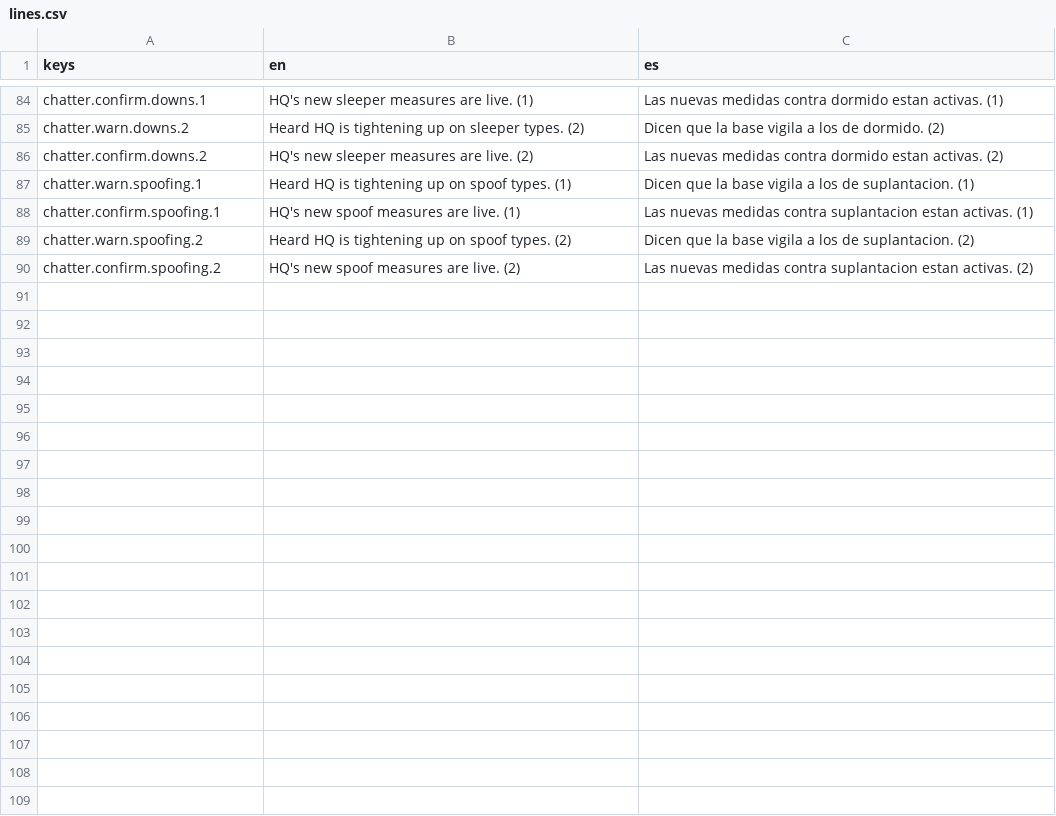
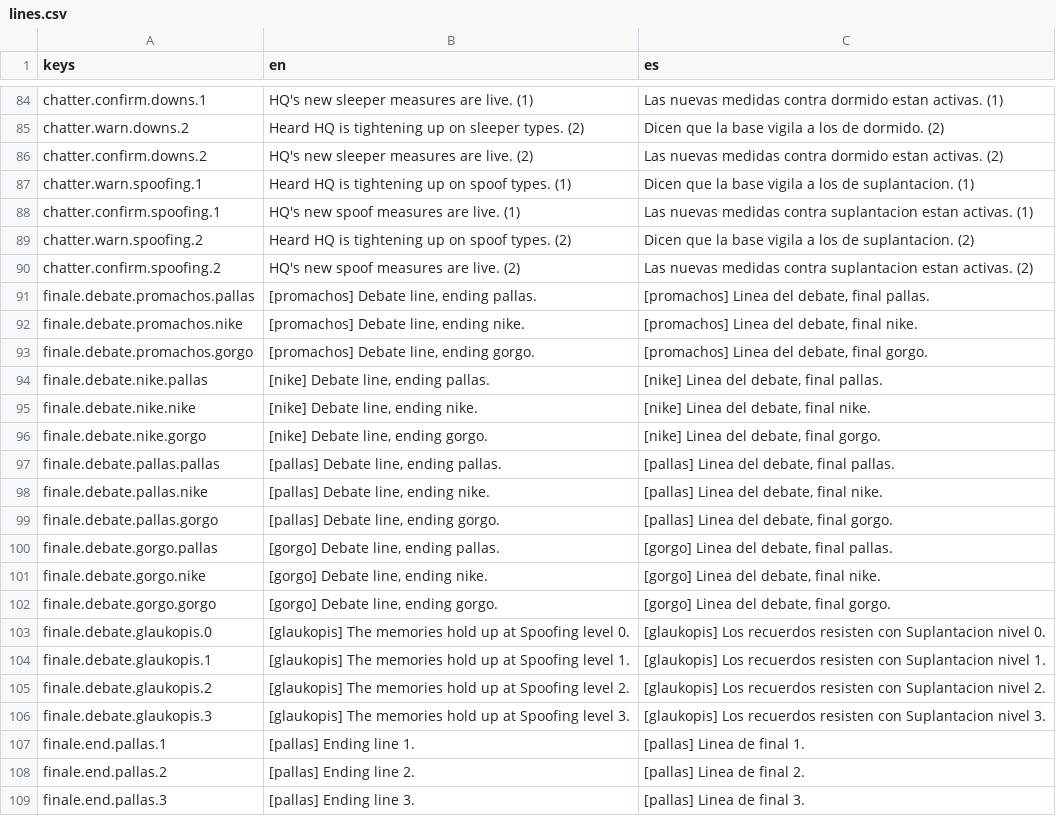
Before and after one commit to CamiloParraS/codename-DORO, a CSV file: text/lines.csv, drawn as a sheet; only a part is shown, gaps mark what is left out; the diff covers the shown part only.

Commit message:
feat(finale): final debate, endings and epilogue, reachable from Free mode

```diff
--- a/text/lines.csv
+++ b/text/lines.csv
@@ -90 +90,20 @@ chatter.warn.spoofing.2,Heard HQ is tightening up on spoof types. (2),Dicen que
 chatter.confirm.spoofing.2,HQ's new spoof measures are live. (2),Las nuevas medidas contra suplantacion estan activas. (2)
+finale.debate.promachos.pallas,"[promachos] Debate line, ending pallas.","[promachos] Linea del debate, final pallas."
+finale.debate.promachos.nike,"[promachos] Debate line, ending nike.","[promachos] Linea del debate, final nike."
+finale.debate.promachos.gorgo,"[promachos] Debate line, ending gorgo.","[promachos] Linea del debate, final gorgo."
+finale.debate.nike.pallas,"[nike] Debate line, ending pallas.","[nike] Linea del debate, final pallas."
+finale.debate.nike.nike,"[nike] Debate line, ending nike.","[nike] Linea del debate, final nike."
+finale.debate.nike.gorgo,"[nike] Debate line, ending gorgo.","[nike] Linea del debate, final gorgo."
+finale.debate.pallas.pallas,"[pallas] Debate line, ending pallas.","[pallas] Linea del debate, final pallas."
+finale.debate.pallas.nike,"[pallas] Debate line, ending nike.","[pallas] Linea del debate, final nike."
+finale.debate.pallas.gorgo,"[pallas] Debate line, ending gorgo.","[pallas] Linea del debate, final gorgo."
+finale.debate.gorgo.pallas,"[gorgo] Debate line, ending pallas.","[gorgo] Linea del debate, final pallas."
+finale.debate.gorgo.nike,"[gorgo] Debate line, ending nike.","[gorgo] Linea del debate, final nike."
+finale.debate.gorgo.gorgo,"[gorgo] Debate line, ending gorgo.","[gorgo] Linea del debate, final gorgo."
+finale.debate.glaukopis.0,[glaukopis] The memories hold up at Spoofing level 0.,[glaukopis] Los recuerdos resisten con Suplantacion nivel 0.
+finale.debate.glaukopis.1,[glaukopis] The memories hold up at Spoofing level 1.,[glaukopis] Los recuerdos resisten con Suplantacion nivel 1.
+finale.debate.glaukopis.2,[glaukopis] The memories hold up at Spoofing level 2.,[glaukopis] Los recuerdos resisten con Suplantacion nivel 2.
+finale.debate.glaukopis.3,[glaukopis] The memories hold up at Spoofing level 3.,[glaukopis] Los recuerdos resisten con Suplantacion nivel 3.
+finale.end.pallas.1,[pallas] Ending line 1.,[pallas] Linea de final 1.
+finale.end.pallas.2,[pallas] Ending line 2.,[pallas] Linea de final 2.
+finale.end.pallas.3,[pallas] Ending line 3.,[pallas] Linea de final 3.
```
Also changed, not shown: 24 added rows elsewhere in this file, 8 other files.
